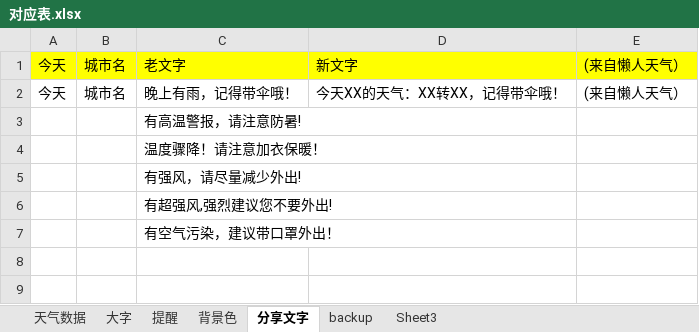
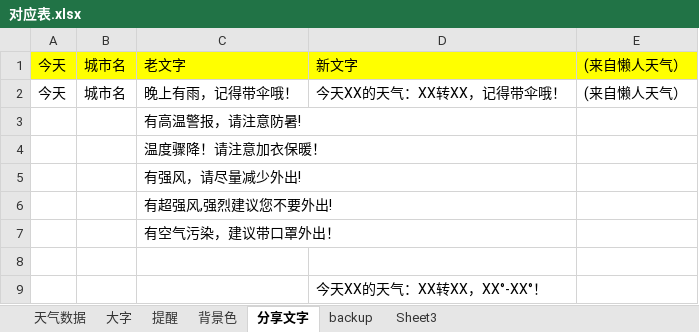
Before and after one commit to huaj12/weguan, an Excel workbook: weather_ui/对应表.xlsx, sheet 分享文字, drawn as a sheet; values as stored, in another font and other column widths than the file's, no borders; the diff names each change by its address in the sheet, - before the commit and + after, or states it on an @@ line.

```diff
--- a/weather_ui/对应表.xlsx (sheet 分享文字)
+++ b/weather_ui/对应表.xlsx (sheet 分享文字)
+row 8: (empty)
+row 9:  |  |  | 今天XX的天气：XX转XX，XX°-XX°！
```
